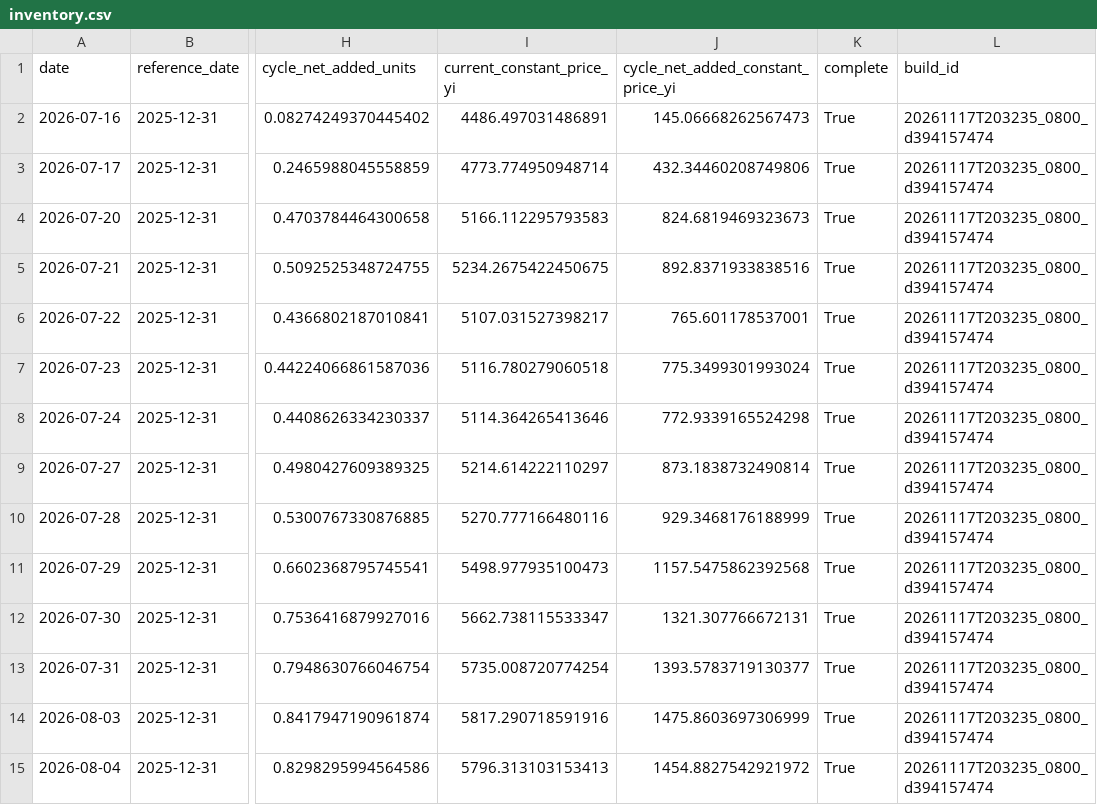
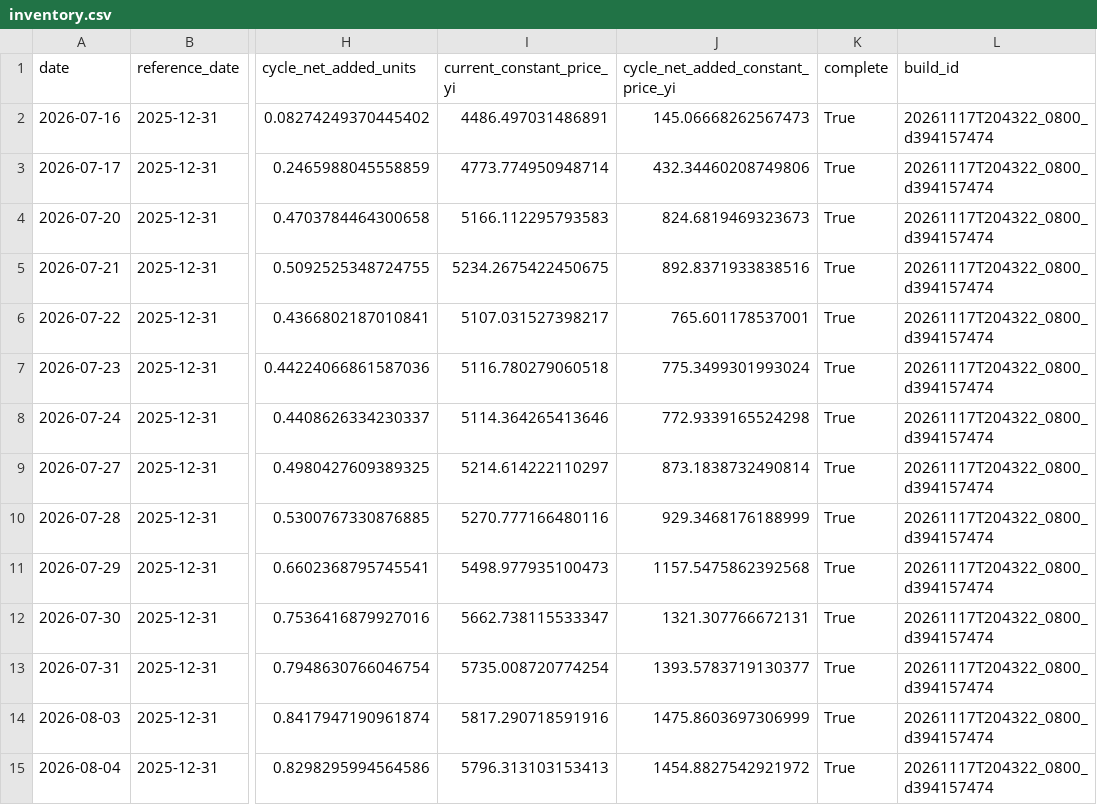
Before and after one commit to kay-github/code_all, a CSV file: tools/national-team-etf/data/inventory.csv, drawn as a sheet; only a part is shown, gaps mark what is left out; the diff covers the shown part only; the diff names each change by its address in the sheet, - before the commit and + after, or states it on an @@ line.

```diff
--- a/tools/national-team-etf/data/inventory.csv
+++ b/tools/national-team-etf/data/inventory.csv
-L2:L15 (build_id): 20261117T203235_0800_d394157474
+L2:L15 (build_id): 20261117T204322_0800_d394157474
```
Also changed, not shown: 68 edited cells elsewhere in this file, tools/national-team-etf/data/official_flow.csv, 7 other files.
